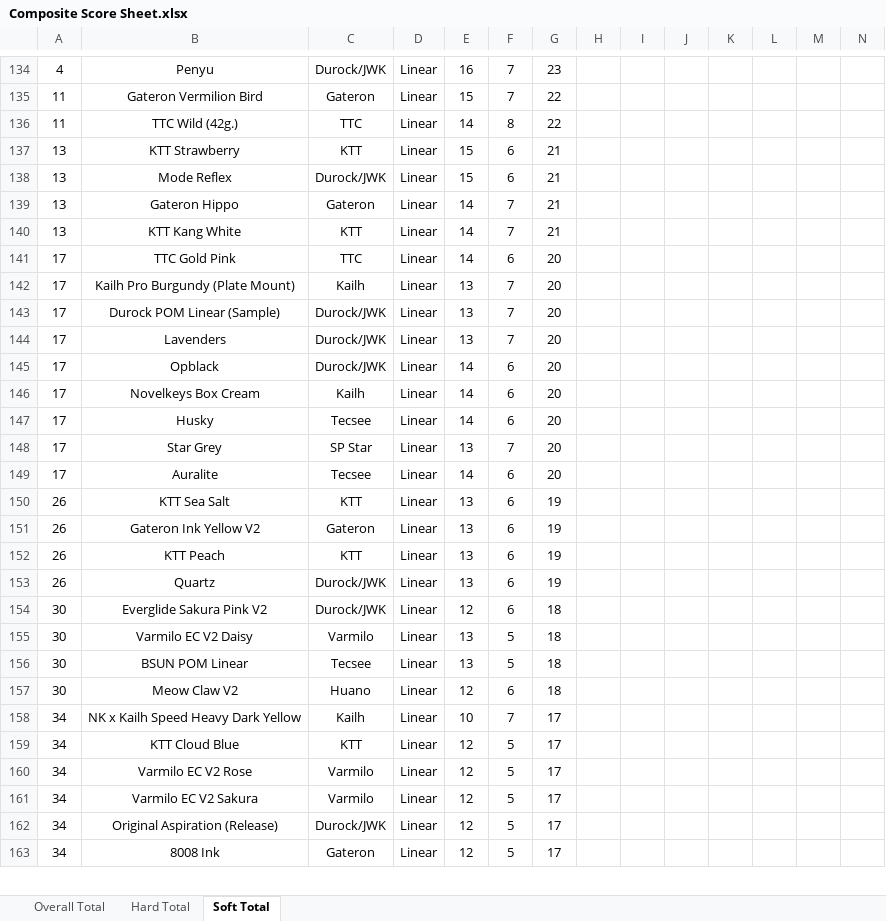
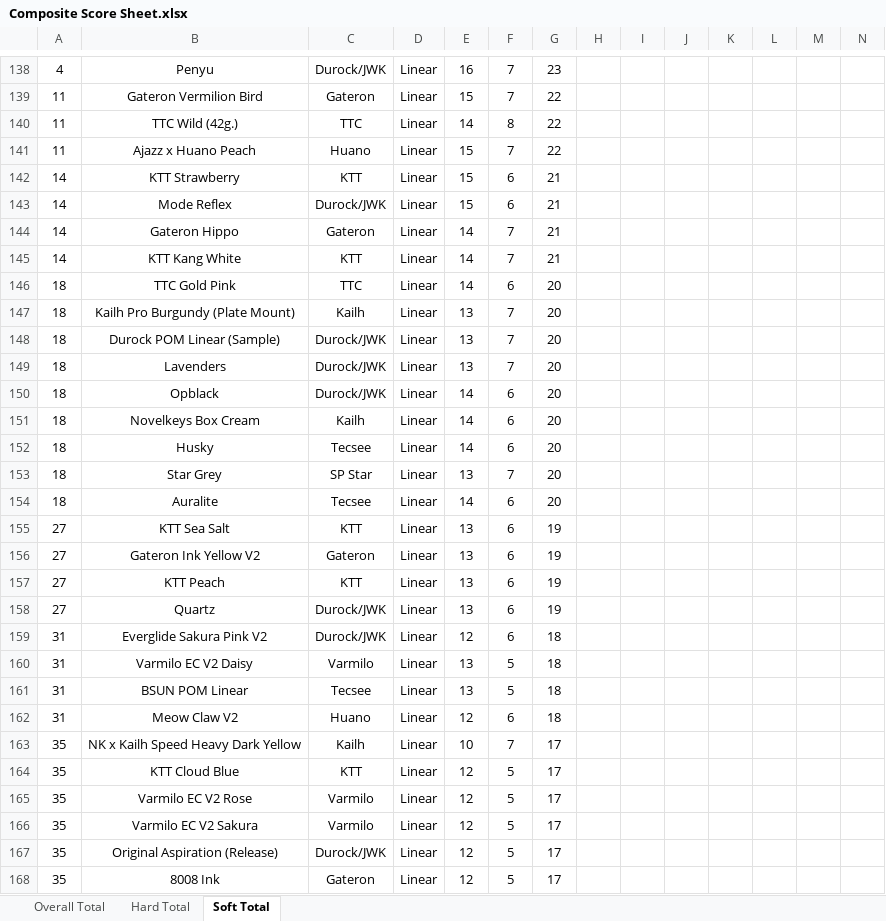
Before and after one commit to ThereminGoat/switch-scores, an Excel workbook: Composite Score Sheet.xlsx, sheet Soft Total, drawn as a sheet; only a part is shown, gaps mark what is left out; values as stored, in another font and other column widths than the file's, no borders; charts and pictures not drawn; addresses are those after the commit; the diff covers the shown part only; the diff names each change by its address in the sheet, - before the commit and + after, or states it on an @@ line.

```diff
--- a/Composite Score Sheet.xlsx (sheet Soft Total)
+++ b/Composite Score Sheet.xlsx (sheet Soft Total)
+row 141: 11 | Ajazz x Huano Peach | Huano | Linear | 15 | 7 | 22
-A142:A145: 13
+A142:A145: 14
-A146:A154: 17
+A146:A154: 18
-A155:A158: 26
+A155:A158: 27
-A159:A162: 30
+A159:A162: 31
-A163:A168: 34
+A163:A168: 35
```
Also changed, not shown: other rows of this sheet, sheet Overall Total, sheet Hard Total, formulas that keep their value, 7 other files.
